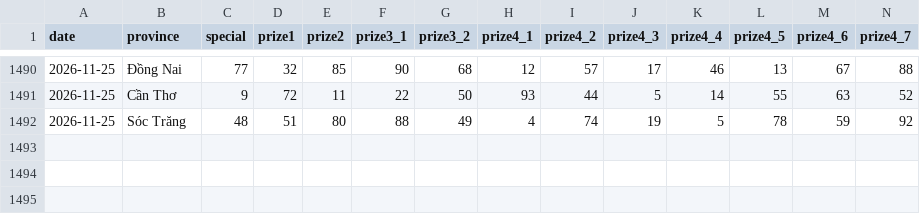
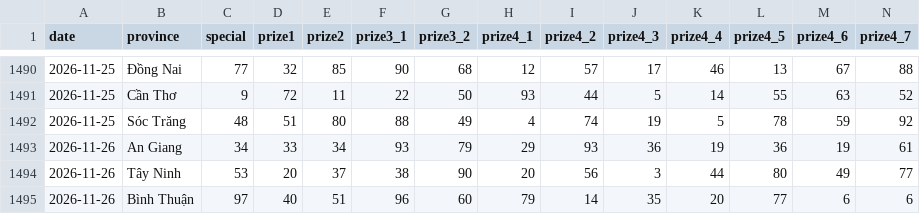
Before and after one commit to phuc341986/vietnam-lottery, a CSV file: data/xsmn-2-digits.csv, drawn as a sheet; only a part is shown, gaps mark what is left out; rows hold the shown columns only; the diff names each change by its address in the sheet, - before the commit and + after, or states it on an @@ line.

```diff
--- a/data/xsmn-2-digits.csv
+++ b/data/xsmn-2-digits.csv
+row 1493: 2026-11-26 | An Giang | 34 | 33 | 34 | 93 | 79 | 29 | 93 | 36 | 19 | 36 | 19 | 61
+row 1494: 2026-11-26 | Tây Ninh | 53 | 20 | 37 | 38 | 90 | 20 | 56 | 3 | 44 | 80 | 49 | 77
+row 1495: 2026-11-26 | Bình Thuận | 97 | 40 | 51 | 96 | 60 | 79 | 14 | 35 | 20 | 77 | 6 | 6
```
Also changed, not shown: data/xsmn-sparse.csv, data/xsmn.csv, 8 other files.
